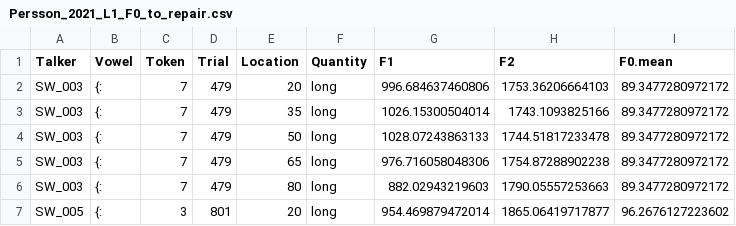
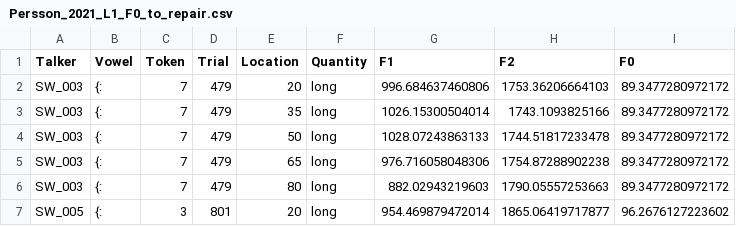
Before and after one commit to hlplab/SwehVd-corpus, a CSV file: data/phonetic vowel statistics/Published databases/Persson-2021/corrected-vowel-data/Persson_2021_L1_F0_to_repair.csv, drawn as a sheet; only a part is shown.

```diff
--- a/data/phonetic vowel statistics/Published databases/Persson-2021/corrected-vowel-data/Persson_2021_L1_F0_to_repair.csv
+++ b/data/phonetic vowel statistics/Published databases/Persson-2021/corrected-vowel-data/Persson_2021_L1_F0_to_repair.csv
@@ -1,2 +1,2 @@
-Talker,Vowel,Token,Trial,Location,Quantity,F1,F2,F0.mean
+Talker,Vowel,Token,Trial,Location,Quantity,F1,F2,F0
 SW_003,{:,7,479,20,long,996.684637460806,1753.36206664103,89.3477280972172
```
Also changed, not shown: data/phonetic vowel statistics/Published databases/Persson-2021/corrected-vowel-data/Persson_2021_L1_F3_to_repair.csv, data/phonetic vowel statistics/Published databases/Persson-2021/corrected-vowel-data/Persson_2021_L1_repaired_F3.csv, 10 other files.
